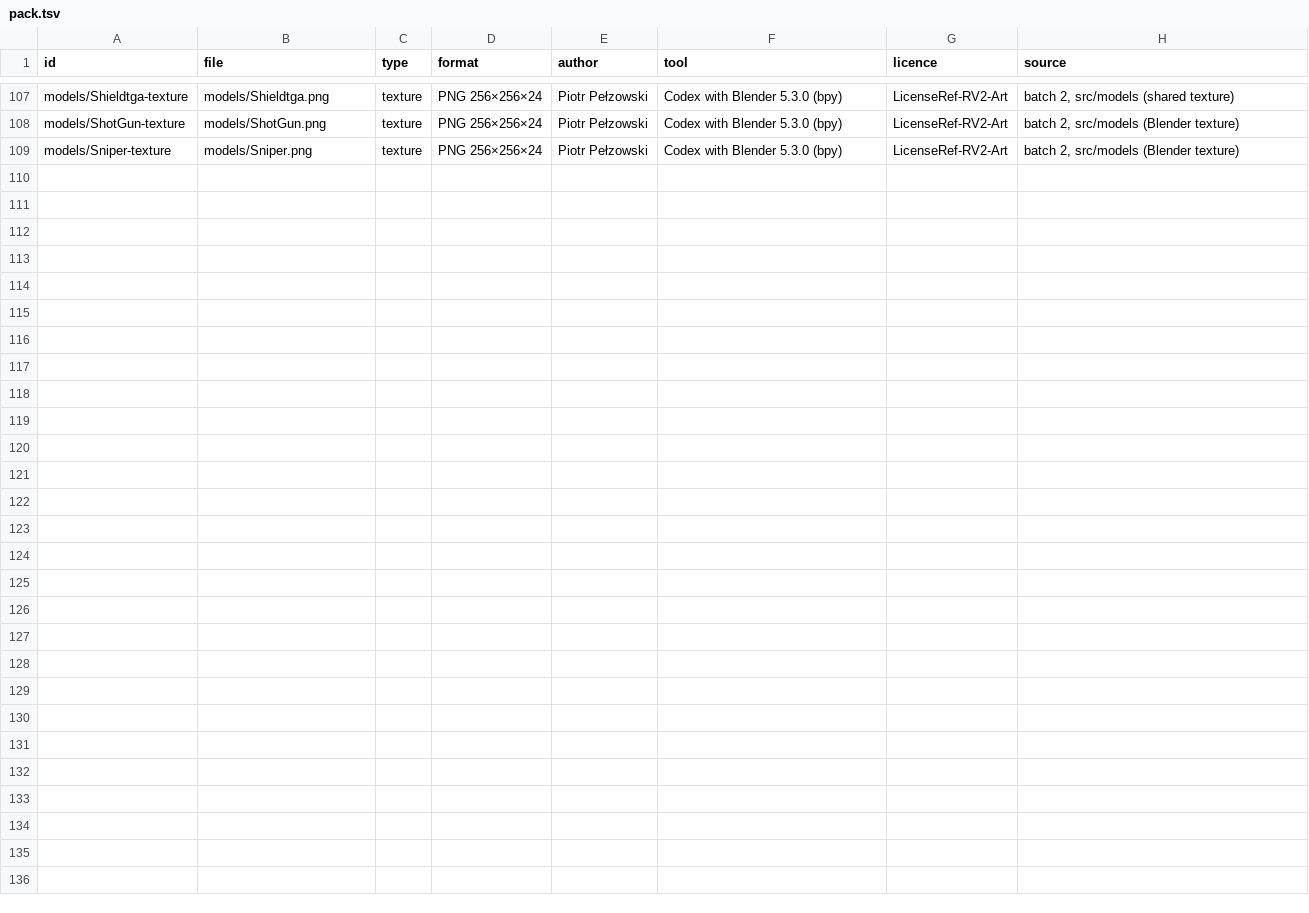
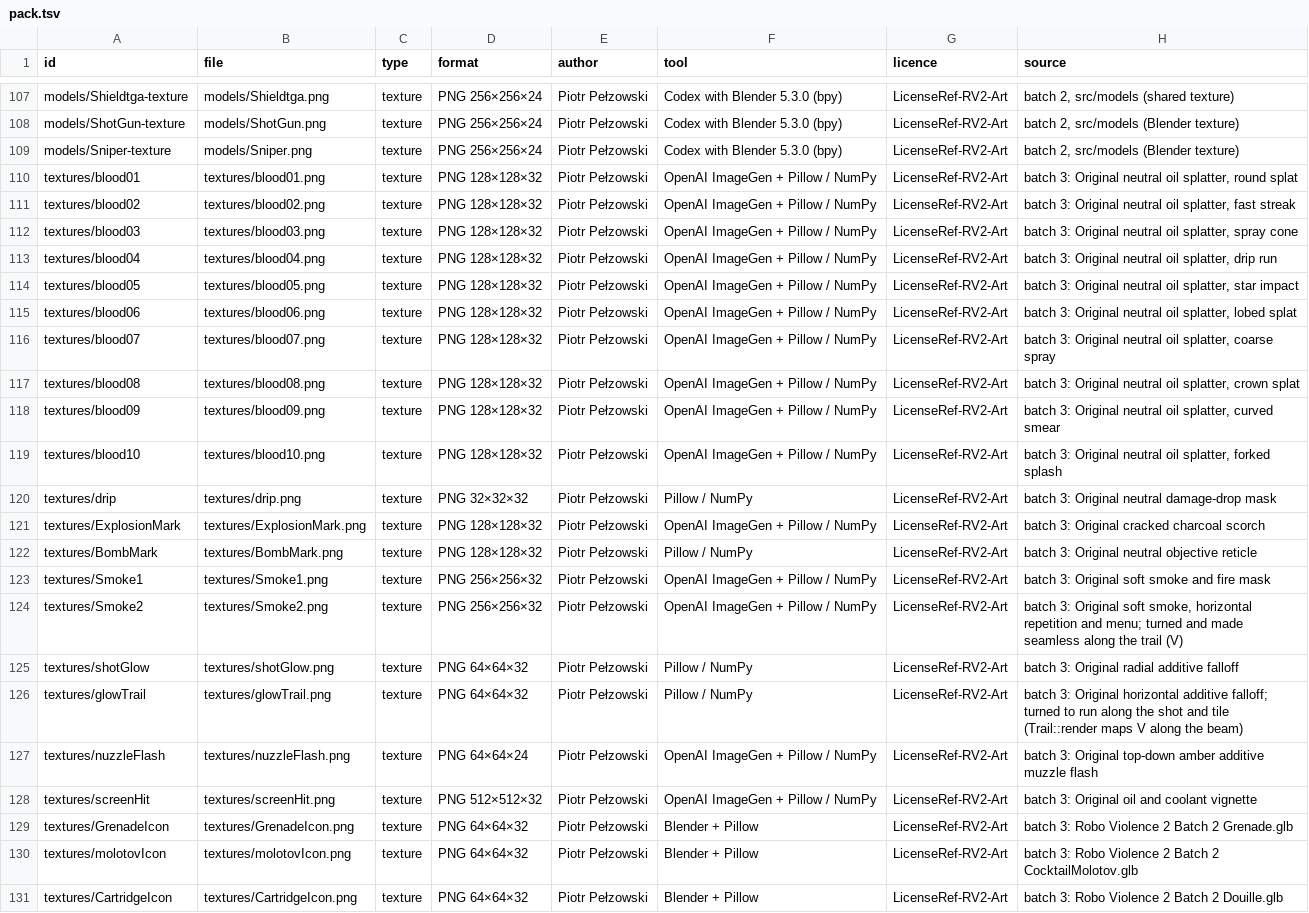
Before and after one commit to Hub-Tansky/rv2-art, a TSV file: pack/main/pack.tsv, drawn as a sheet; only a part is shown, gaps mark what is left out; the diff names each change by its address in the sheet, - before the commit and + after, or states it on an @@ line.

Commit message:
feat: art pack 7: batch 3 combat effect textures

```diff
--- a/pack/main/pack.tsv
+++ b/pack/main/pack.tsv
+row 110: textures/blood01 | textures/blood01.png | texture | PNG 128×128×32 | Piotr Pełzowski | OpenAI ImageGen + Pillow / NumPy | LicenseRef-RV2-Art | batch 3: Original neutral oil splatter, round splat
+row 111: textures/blood02 | textures/blood02.png | texture | PNG 128×128×32 | Piotr Pełzowski | OpenAI ImageGen + Pillow / NumPy | LicenseRef-RV2-Art | batch 3: Original neutral oil splatter, fast streak
+row 112: textures/blood03 | textures/blood03.png | texture | PNG 128×128×32 | Piotr Pełzowski | OpenAI ImageGen + Pillow / NumPy | LicenseRef-RV2-Art | batch 3: Original neutral oil splatter, spray cone
+row 113: textures/blood04 | textures/blood04.png | texture | PNG 128×128×32 | Piotr Pełzowski | OpenAI ImageGen + Pillow / NumPy | LicenseRef-RV2-Art | batch 3: Original neutral oil splatter, drip run
+row 114: textures/blood05 | textures/blood05.png | texture | PNG 128×128×32 | Piotr Pełzowski | OpenAI ImageGen + Pillow / NumPy | LicenseRef-RV2-Art | batch 3: Original neutral oil splatter, star impact
+row 115: textures/blood06 | textures/blood06.png | texture | PNG 128×128×32 | Piotr Pełzowski | OpenAI ImageGen + Pillow / NumPy | LicenseRef-RV2-Art | batch 3: Original neutral oil splatter, lobed splat
+row 116: textures/blood07 | textures/blood07.png | texture | PNG 128×128×32 | Piotr Pełzowski | OpenAI ImageGen + Pillow / NumPy | LicenseRef-RV2-Art | batch 3: Original neutral oil splatter, coarse spray
+row 117: textures/blood08 | textures/blood08.png | texture | PNG 128×128×32 | Piotr Pełzowski | OpenAI ImageGen + Pillow / NumPy | LicenseRef-RV2-Art | batch 3: Original neutral oil splatter, crown splat
+row 118: textures/blood09 | textures/blood09.png | texture | PNG 128×128×32 | Piotr Pełzowski | OpenAI ImageGen + Pillow / NumPy | LicenseRef-RV2-Art | batch 3: Original neutral oil splatter, curved smear
+row 119: textures/blood10 | textures/blood10.png | texture | PNG 128×128×32 | Piotr Pełzowski | OpenAI ImageGen + Pillow / NumPy | LicenseRef-RV2-Art | batch 3: Original neutral oil splatter, forked splash
+row 120: textures/drip | textures/drip.png | texture | PNG 32×32×32 | Piotr Pełzowski | Pillow / NumPy | LicenseRef-RV2-Art | batch 3: Original neutral damage-drop mask
+row 121: textures/ExplosionMark | textures/ExplosionMark.png | texture | PNG 128×128×32 | Piotr Pełzowski | OpenAI ImageGen + Pillow / NumPy | LicenseRef-RV2-Art | batch 3: Original cracked charcoal scorch
+row 122: textures/BombMark | textures/BombMark.png | texture | PNG 128×128×32 | Piotr Pełzowski | Pillow / NumPy | LicenseRef-RV2-Art | batch 3: Original neutral objective reticle
+row 123: textures/Smoke1 | textures/Smoke1.png | texture | PNG 256×256×32 | Piotr Pełzowski | OpenAI ImageGen + Pillow / NumPy | LicenseRef-RV2-Art | batch 3: Original soft smoke and fire mask
+row 124: textures/Smoke2 | textures/Smoke2.png | texture | PNG 256×256×32 | Piotr Pełzowski | OpenAI ImageGen + Pillow / NumPy | LicenseRef-RV2-Art | batch 3: Original soft smoke, horizontal repetition and menu; turned and made seamless along the trail (V)
+row 125: textures/shotGlow | textures/shotGlow.png | texture | PNG 64×64×32 | Piotr Pełzowski | Pillow / NumPy | LicenseRef-RV2-Art | batch 3: Original radial additive falloff
+row 126: textures/glowTrail | textures/glowTrail.png | texture | PNG 64×64×32 | Piotr Pełzowski | Pillow / NumPy | LicenseRef-RV2-Art | batch 3: Original horizontal additive falloff; turned to run along the shot and tile (Trail::render maps V along the beam)
+row 127: textures/nuzzleFlash | textures/nuzzleFlash.png | texture | PNG 64×64×24 | Piotr Pełzowski | OpenAI ImageGen + Pillow / NumPy | LicenseRef-RV2-Art | batch 3: Original top-down amber additive muzzle flash
+row 128: textures/screenHit | textures/screenHit.png | texture | PNG 512×512×32 | Piotr Pełzowski | OpenAI ImageGen + Pillow / NumPy | LicenseRef-RV2-Art | batch 3: Original oil and coolant vignette
+row 129: textures/GrenadeIcon | textures/GrenadeIcon.png | texture | PNG 64×64×32 | Piotr Pełzowski | Blender + Pillow | LicenseRef-RV2-Art | batch 3: Robo Violence 2 Batch 2 Grenade.glb
+row 130: textures/molotovIcon | textures/molotovIcon.png | texture | PNG 64×64×32 | Piotr Pełzowski | Blender + Pillow | LicenseRef-RV2-Art | batch 3: Robo Violence 2 Batch 2 CocktailMolotov.glb
+row 131: textures/CartridgeIcon | textures/CartridgeIcon.png | texture | PNG 64×64×32 | Piotr Pełzowski | Blender + Pillow | LicenseRef-RV2-Art | batch 3: Robo Violence 2 Batch 2 Douille.glb
```
Also changed, not shown: 31 other files.
